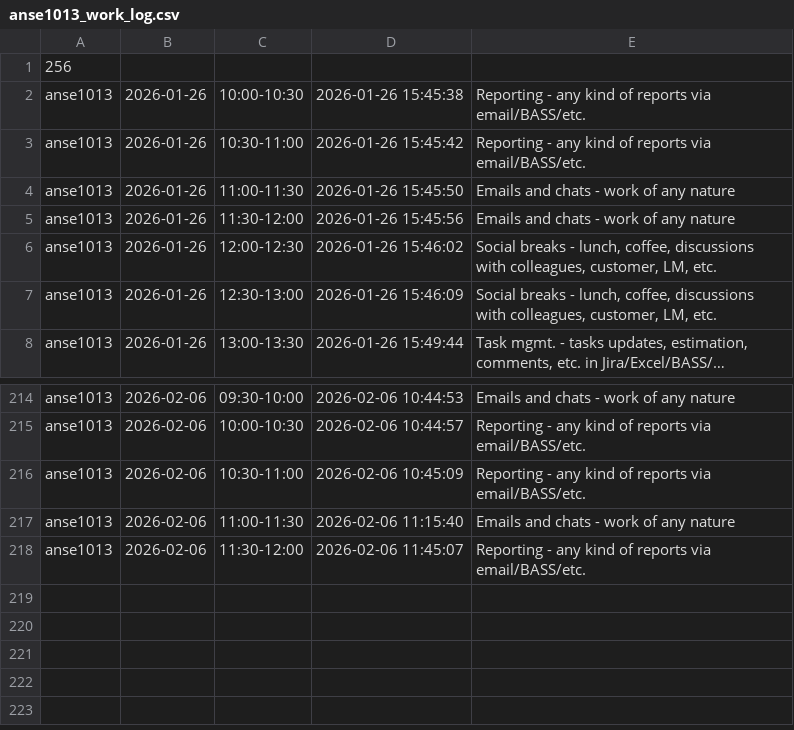
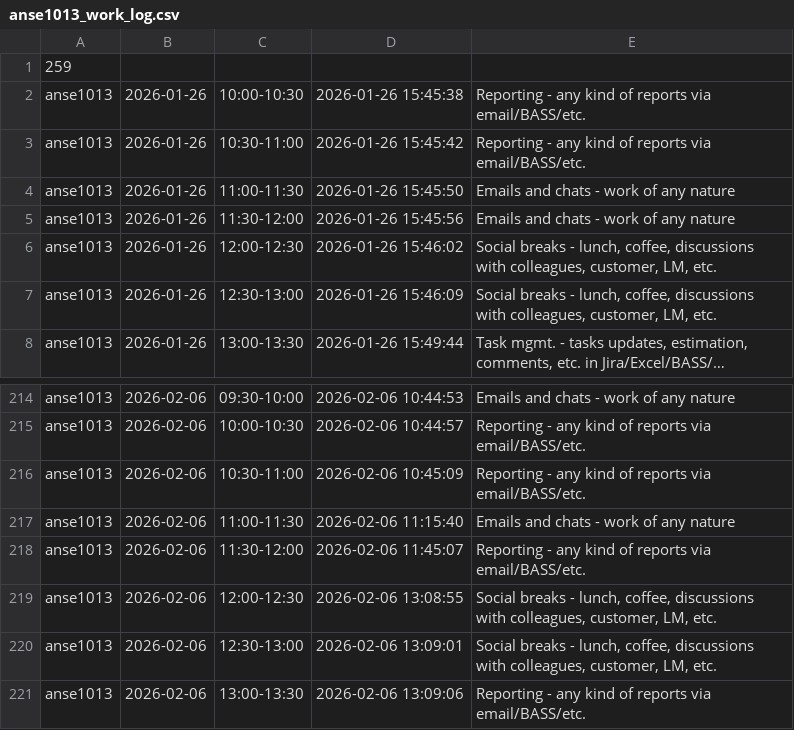
Before and after one commit to ShishalovMV/task-tracker-data, a CSV file: anse1013_work_log.csv, drawn as a sheet; only a part is shown, gaps mark what is left out.

Commit message:
Update anse1013_work_log.csv (version 259)

```diff
--- a/anse1013_work_log.csv
+++ b/anse1013_work_log.csv
@@ -1,2 +1,2 @@
-256
+259
 anse1013|2026-01-26|10:00-10:30|2026-01-26 15:45:38|Reporting - any kind of reports via email/BASS/etc.
@@ -218 +218,4 @@ anse1013|2026-02-06|11:00-11:30|2026-02-06 11:15:40|Emails and chats - work of a
 anse1013|2026-02-06|11:30-12:00|2026-02-06 11:45:07|Reporting - any kind of reports via email/BASS/etc.
+anse1013|2026-02-06|12:00-12:30|2026-02-06 13:08:55|Social breaks - lunch, coffee, discussions with colleagues, customer, LM, etc.
+anse1013|2026-02-06|12:30-13:00|2026-02-06 13:09:01|Social breaks - lunch, coffee, discussions with colleagues, customer, LM, etc.
+anse1013|2026-02-06|13:00-13:30|2026-02-06 13:09:06|Reporting - any kind of reports via email/BASS/etc.
```
